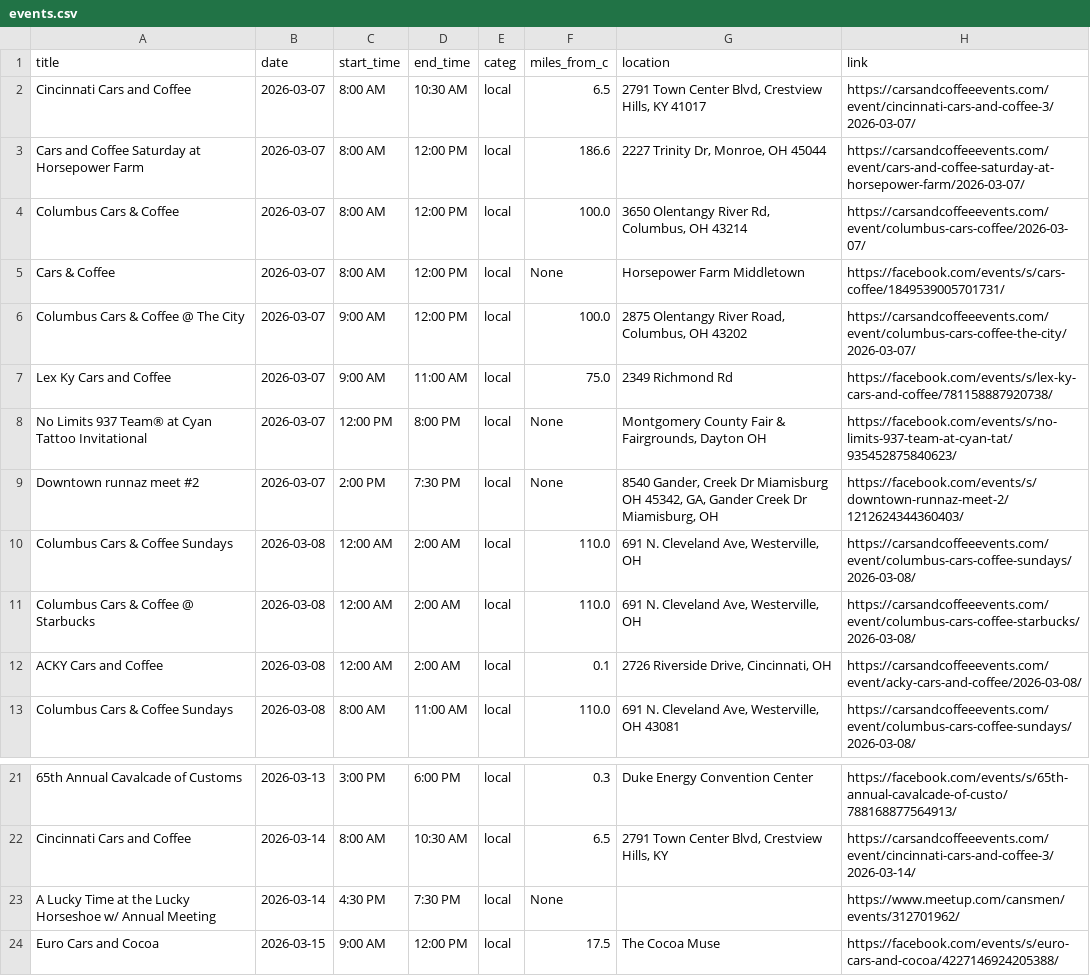
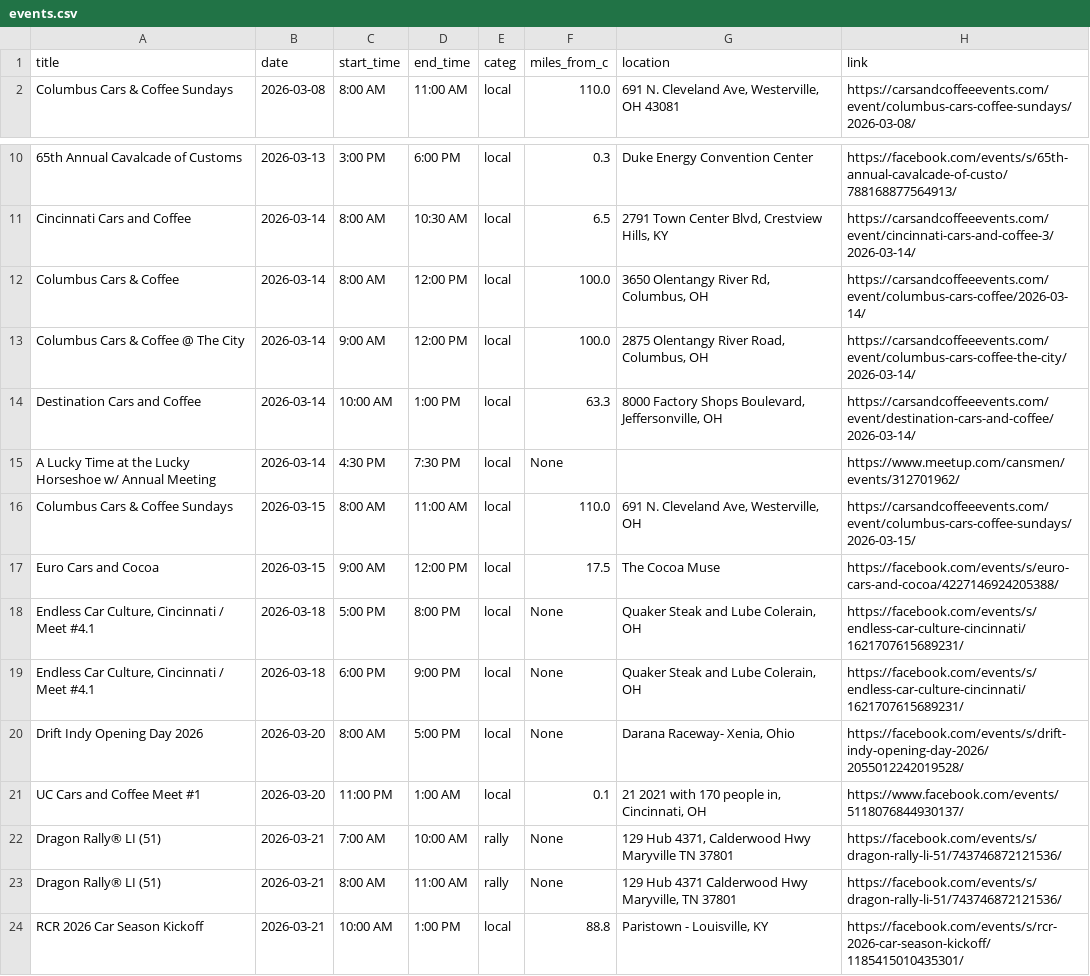
Before and after one commit to themessings/cincy-car-events, a CSV file: data/events.csv, drawn as a sheet; only a part is shown, gaps mark what is left out; the shorter side is filled out with more unchanged rows; removed rows and columns are numbered as before the commit, all else as after; the diff covers the shown part only; the diff names each change by its address in the sheet, - before the commit and + after, or states it on an @@ line.

Commit message:
Update Cincinnati-area car events

```diff
--- a/data/events.csv
+++ b/data/events.csv
-row 2: Cincinnati Cars and Coffee | 2026-03-07 | 8:00 AM | 10:30 AM | local | 6.5 | 2791 Town Center Blvd, Crestview Hills, KY 41017 | https://carsandcoffeeevents.com/event/cincinnati-cars-and-coffee-3/2026-03-07/
-row 3: Cars and Coffee Saturday at Horsepower Farm | 2026-03-07 | 8:00 AM | 12:00 PM | local | 186.6 | 2227 Trinity Dr, Monroe, OH 45044 | https://carsandcoffeeevents.com/event/cars-and-coffee-saturday-at-horsepower-farm/2026-03-07/
-row 4: Columbus Cars & Coffee | 2026-03-07 | 8:00 AM | 12:00 PM | local | 100.0 | 3650 Olentangy River Rd, Columbus, OH 43214 | https://carsandcoffeeevents.com/event/columbus-cars-coffee/2026-03-07/
-row 5: Cars & Coffee | 2026-03-07 | 8:00 AM | 12:00 PM | local | None | Horsepower Farm Middletown | https://facebook.com/events/s/cars-coffee/1849539005701731/
-row 6: Columbus Cars & Coffee @ The City | 2026-03-07 | 9:00 AM | 12:00 PM | local | 100.0 | 2875 Olentangy River Road, Columbus, OH 43202 | https://carsandcoffeeevents.com/event/columbus-cars-coffee-the-city/2026-03-07/
-row 7: Lex Ky Cars and Coffee | 2026-03-07 | 9:00 AM | 11:00 AM | local | 75.0 | 2349 Richmond Rd | https://facebook.com/events/s/lex-ky-cars-and-coffee/781158887920738/
-row 8: No Limits 937 Team® at Cyan Tattoo Invitational | 2026-03-07 | 12:00 PM | 8:00 PM | local | None | Montgomery County Fair & Fairgrounds, Dayton OH | https://facebook.com/events/s/no-limits-937-team-at-cyan-tat/935452875840623/
-row 9: Downtown runnaz meet #2 | 2026-03-07 | 2:00 PM | 7:30 PM | local | None | 8540 Gander, Creek Dr Miamisburg OH 45342, GA, Gander Creek Dr Miamisburg, OH | https://facebook.com/events/s/downtown-runnaz-meet-2/1212624344360403/
-row 10: Columbus Cars & Coffee Sundays | 2026-03-08 | 12:00 AM | 2:00 AM | local | 110.0 | 691 N. Cleveland Ave, Westerville, OH | https://carsandcoffeeevents.com/event/columbus-cars-coffee-sundays/2026-03-08/
-row 11: Columbus Cars & Coffee @ Starbucks | 2026-03-08 | 12:00 AM | 2:00 AM | local | 110.0 | 691 N. Cleveland Ave, Westerville, OH | https://carsandcoffeeevents.com/event/columbus-cars-coffee-starbucks/2026-03-08/
-row 12: ACKY Cars and Coffee | 2026-03-08 | 12:00 AM | 2:00 AM | local | 0.1 | 2726 Riverside Drive, Cincinnati, OH | https://carsandcoffeeevents.com/event/acky-cars-and-coffee/2026-03-08/
+row 12: Columbus Cars & Coffee | 2026-03-14 | 8:00 AM | 12:00 PM | local | 100.0 | 3650 Olentangy River Rd, Columbus, OH | https://carsandcoffeeevents.com/event/columbus-cars-coffee/2026-03-14/
+row 13: Columbus Cars & Coffee @ The City | 2026-03-14 | 9:00 AM | 12:00 PM | local | 100.0 | 2875 Olentangy River Road, Columbus, OH | https://carsandcoffeeevents.com/event/columbus-cars-coffee-the-city/2026-03-14/
+row 14: Destination Cars and Coffee | 2026-03-14 | 10:00 AM | 1:00 PM | local | 63.3 | 8000 Factory Shops Boulevard, Jeffersonville, OH | https://carsandcoffeeevents.com/event/destination-cars-and-coffee/2026-03-14/
+row 16: Columbus Cars & Coffee Sundays | 2026-03-15 | 8:00 AM | 11:00 AM | local | 110.0 | 691 N. Cleveland Ave, Westerville, OH | https://carsandcoffeeevents.com/event/columbus-cars-coffee-sundays/2026-03-15/
```
Also changed, not shown: 3 removed rows elsewhere in this file, 4 other files.
